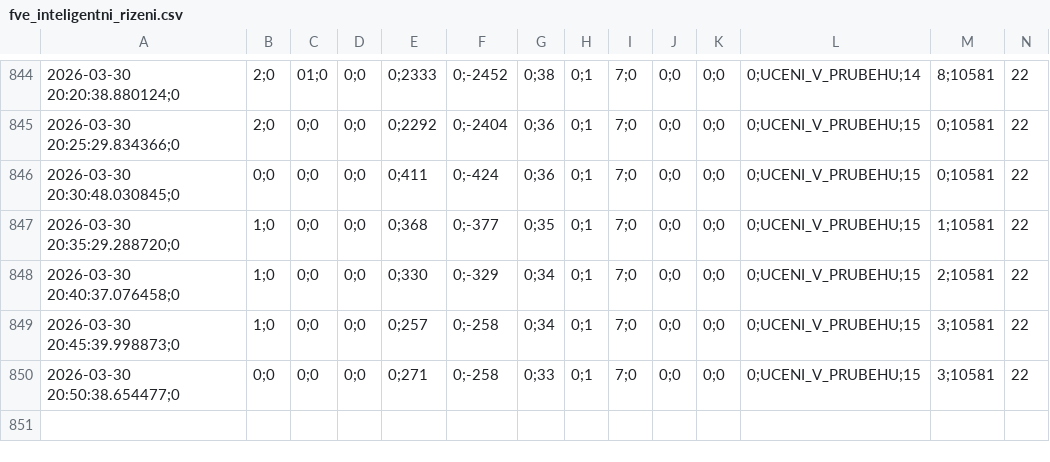
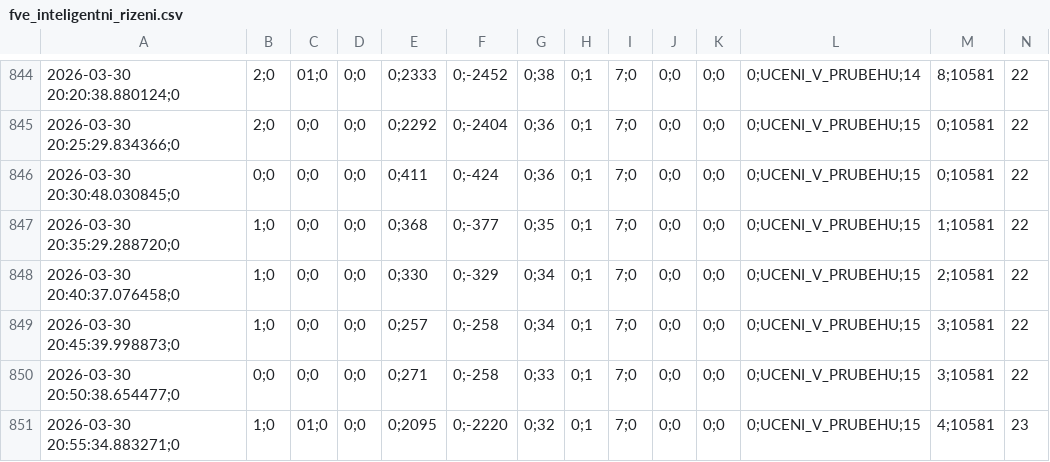
Before and after one commit to honzasob41-lab/FVE_new, a CSV file: fve_inteligentni_rizeni.csv, drawn as a sheet; only a part is shown, gaps mark what is left out; the diff names each change by its address in the sheet, - before the commit and + after, or states it on an @@ line.

```diff
--- a/fve_inteligentni_rizeni.csv
+++ b/fve_inteligentni_rizeni.csv
+row 851: 2026-03-30 20:55:34.883271;0 | 1;0 | 01;0 | 0;0 | 0;2095 | 0;-2220 | 0;32 | 0;1 | 7;0 | 0;0 | 0;0 | 0;UCENI_V_PRUBEHU;15 | 4;10581 | 23
```
